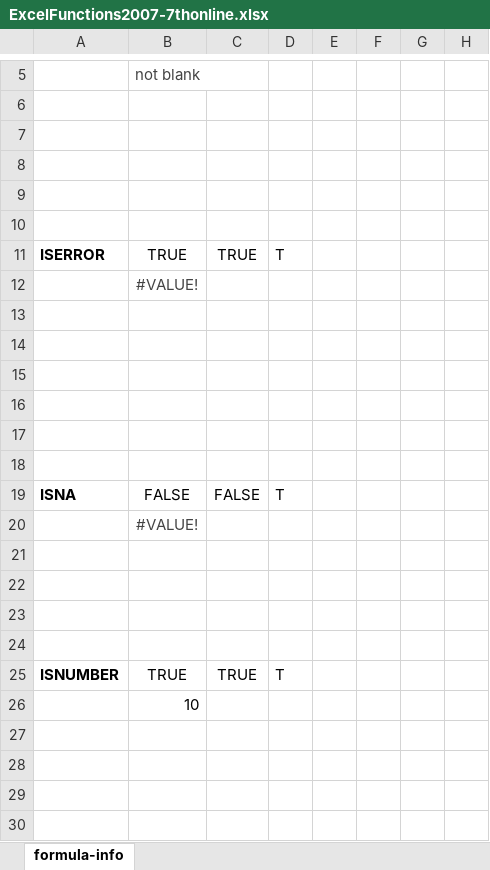
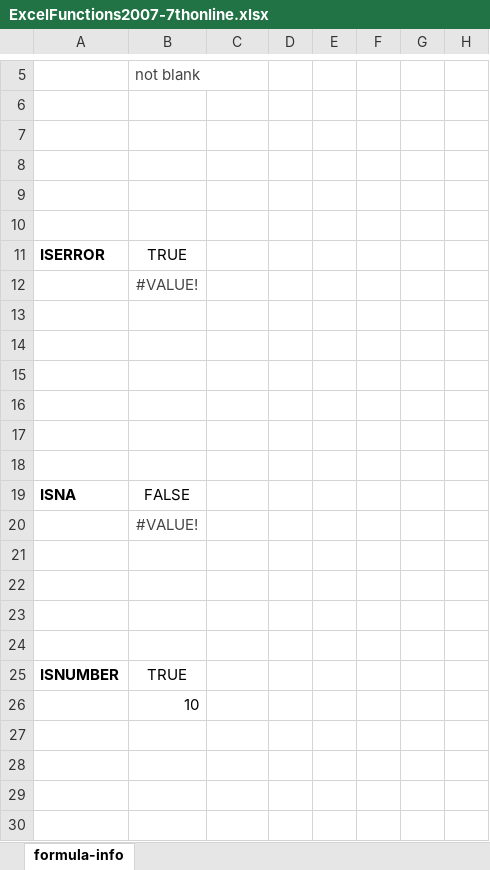
Before and after one commit to keikai/keikai-demo, an Excel workbook: src/main/webapp/book/ExcelFunctions2007-7thonline.xlsx, sheet formula-info, drawn as a sheet; only a part is shown, gaps mark what is left out; values as stored, in another font and other column widths than the file's, no borders; conditional formats not drawn; the diff covers the shown part only; the diff names each change by its address in the sheet, - before the commit and + after, or states it on an @@ line.

```diff
--- a/src/main/webapp/book/ExcelFunctions2007-7thonline.xlsx (sheet formula-info)
+++ b/src/main/webapp/book/ExcelFunctions2007-7thonline.xlsx (sheet formula-info)
-C11: TRUE
+C11: (empty)
-D11: T
+D11: (empty)
-C19: FALSE
+C19: (empty)
-D19: T
+D19: (empty)
-C25: TRUE
+C25: (empty)
-D25: T
+D25: (empty)
```
Also changed, not shown: 14 edited cells elsewhere in this sheet, 2 other files.
